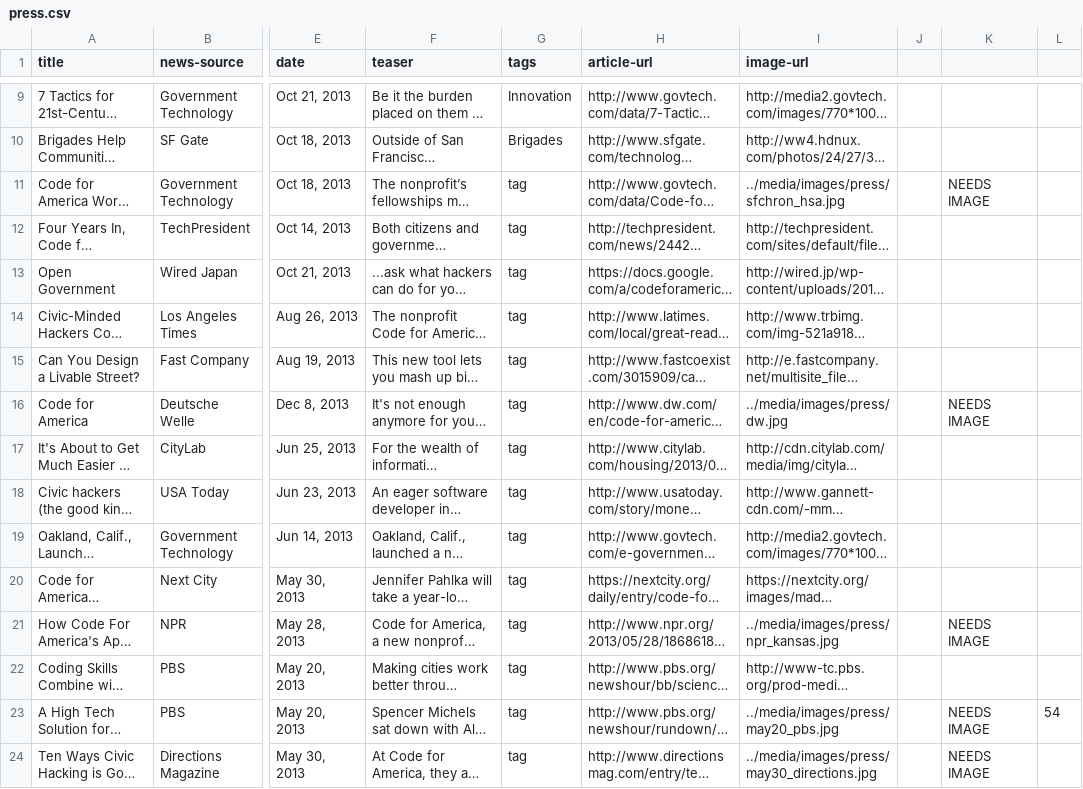
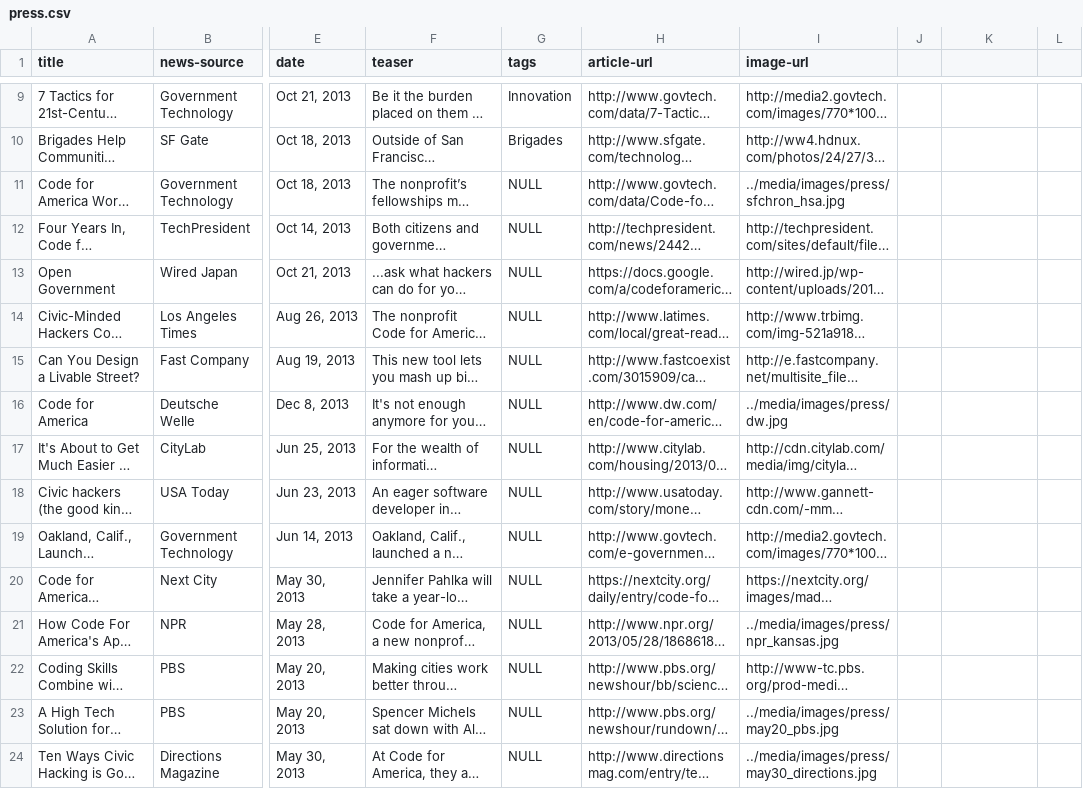
Before and after one commit to codeforamerica/codeforamerica.org-archive, a CSV file: _data/press.csv, drawn as a sheet; only a part is shown, gaps mark what is left out; long unchanged cells end in …; the diff covers the shown part only; the diff names each change by its address in the sheet, - before the commit and + after, or states it on an @@ line.

Commit message:
added NULL tag filter and fixed reset button

```diff
--- a/_data/press.csv
+++ b/_data/press.csv
-G11:G24 (tags): tag
+G11:G24 (tags): NULL
-K11: NEEDS IMAGE
+K11: (empty)
-K16: NEEDS IMAGE
+K16: (empty)
-K21: NEEDS IMAGE
+K21: (empty)
-K23:K24: NEEDS IMAGE
+K23:K24: (empty)
-L23: 54
+L23: (empty)
```
Also changed, not shown: 21 edited cells elsewhere in this file, 1 other file.
